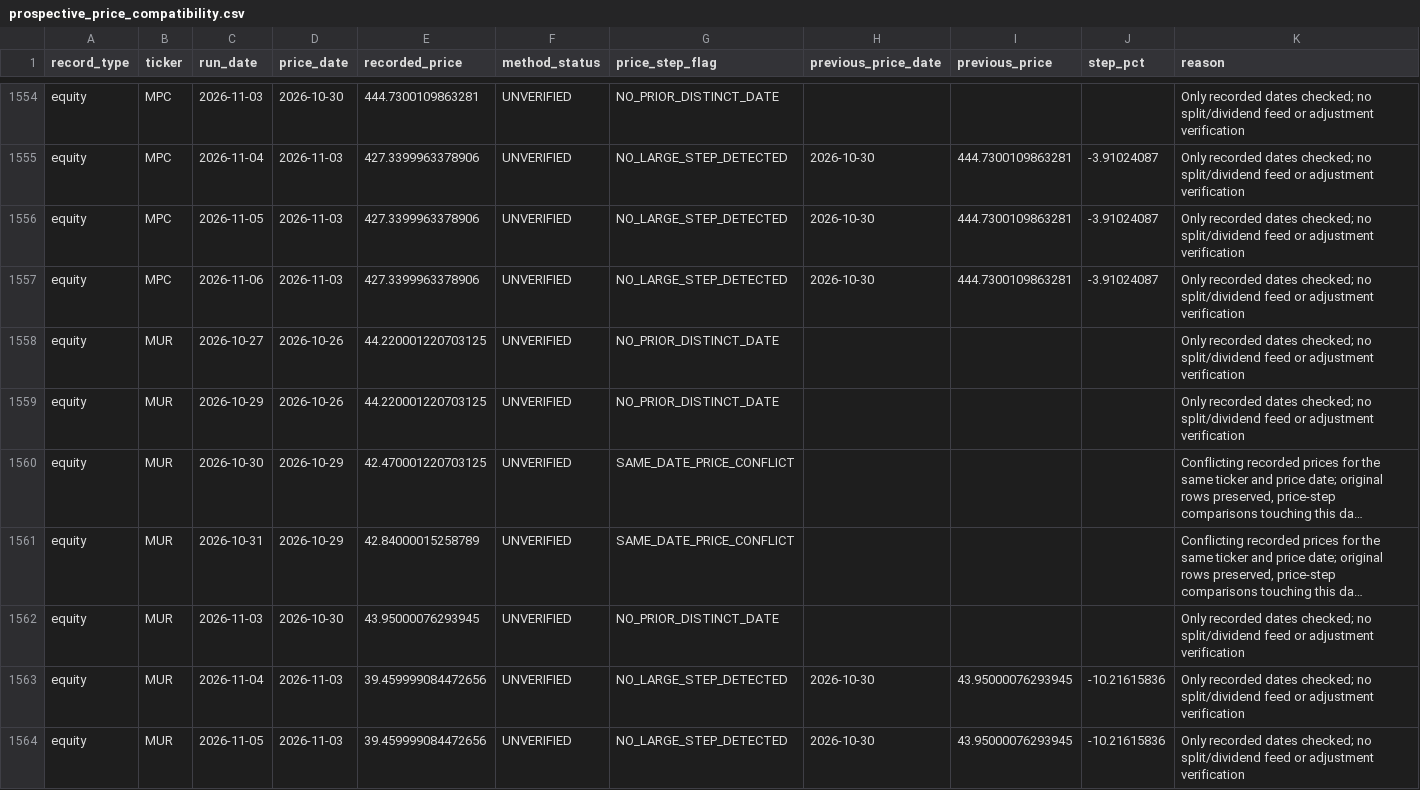
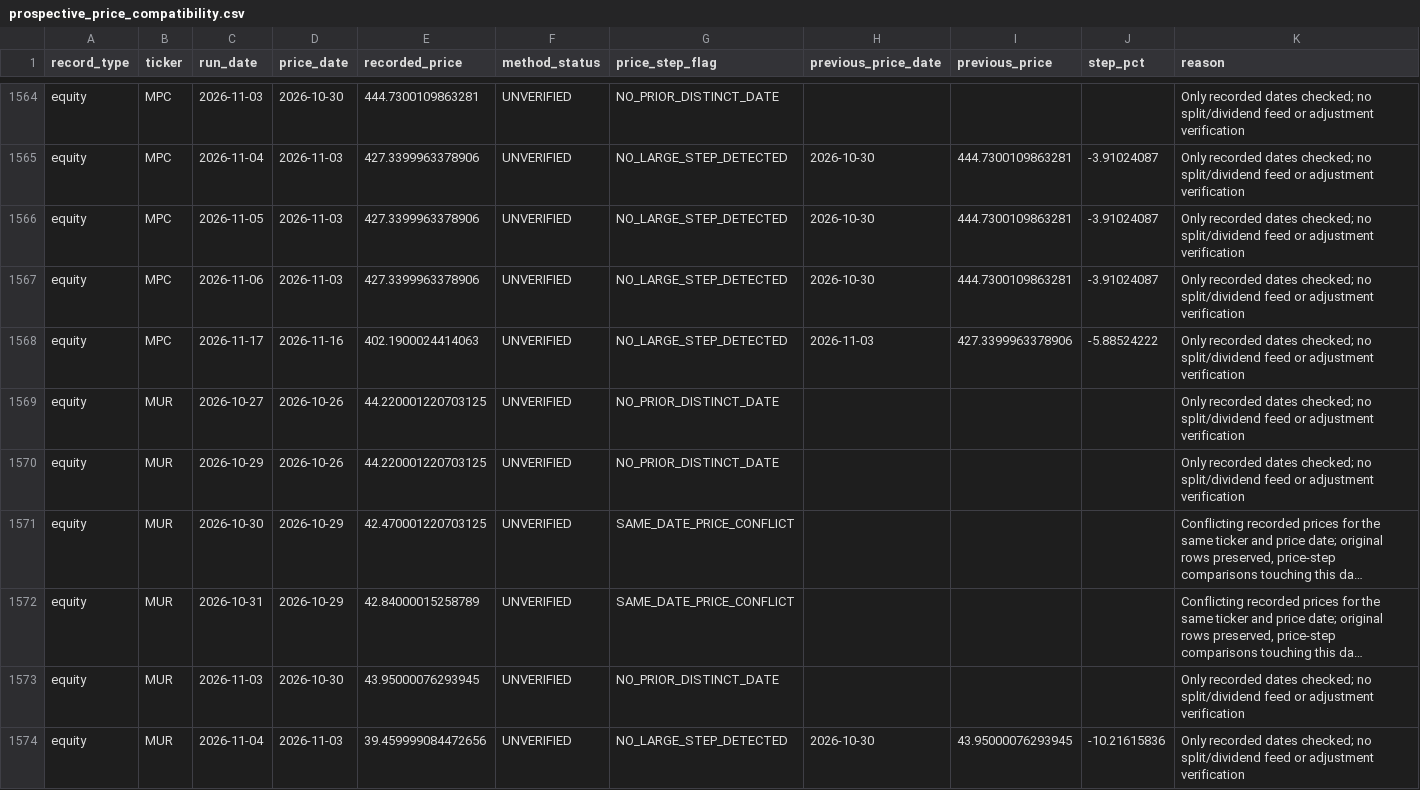
Before and after one commit to cameronmatthewforbes75071-blip/stock-opportunity-radar, a CSV file: data/prospective_price_compatibility.csv, drawn as a sheet; only a part is shown, gaps mark what is left out; the shorter side is filled out with more unchanged rows; long unchanged cells end in …; the diff covers the shown part only; the diff names each change by its address in the sheet, - before the commit and + after, or states it on an @@ line.

```diff
--- a/data/prospective_price_compatibility.csv
+++ b/data/prospective_price_compatibility.csv
+row 1568: equity | MPC | 2026-11-17 | 2026-11-16 | 402.1900024414063 | UNVERIFIED | NO_LARGE_STEP_DETECTED | 2026-11-03 | 427.3399963378906 | -5.88524222 | Only recorded dates checked; no split/dividend feed or adjustment verification
```
Also changed, not shown: 15 added rows elsewhere in this file, data/financial_validation.csv, data/prospective_performance_details.csv, 34 other files.
